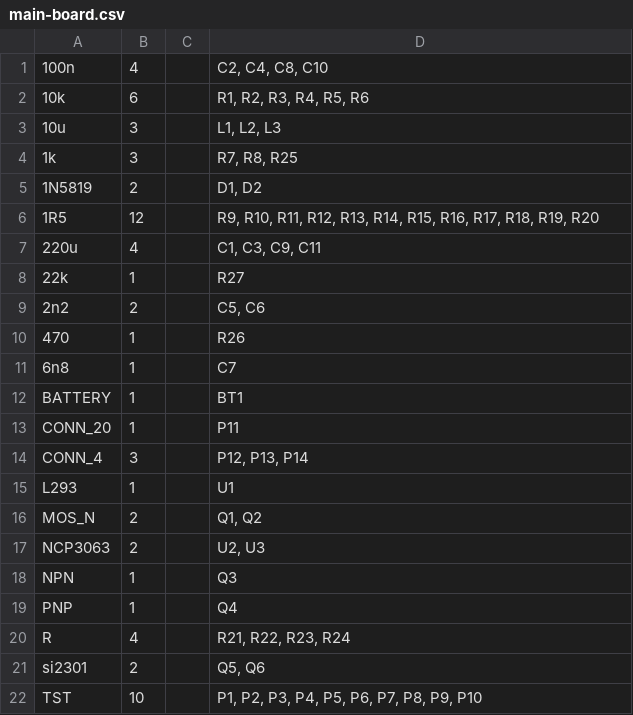
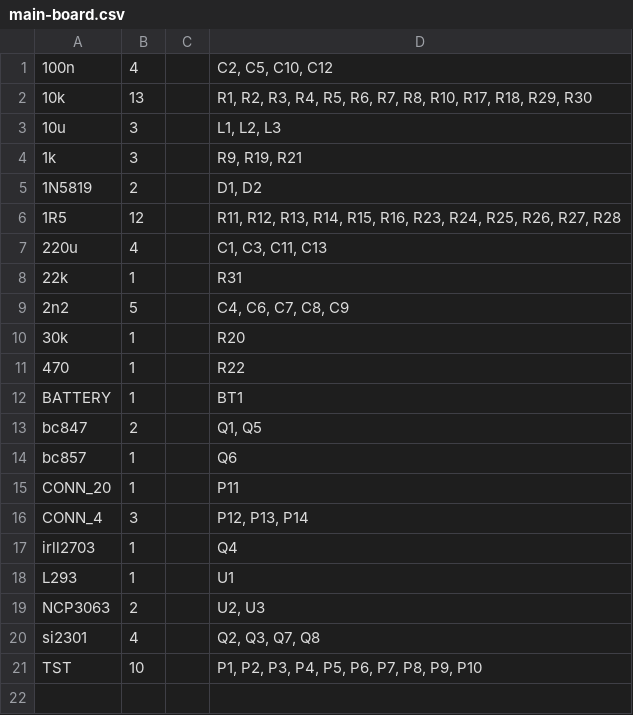
Before and after one commit to z80/robocam, a CSV file: schema/main-board/main-board.csv, drawn as a sheet.

Commit message:
BOM is updated.

```diff
--- a/schema/main-board/main-board.csv
+++ b/schema/main-board/main-board.csv
@@ -1,22 +1,21 @@
-           100n;  4;               ;"C2, C4, C8, C10"
-            10k;  6;               ;"R1, R2, R3, R4, R5, R6"
+           100n;  4;               ;"C2, C5, C10, C12"
+            10k; 13;               ;"R1, R2, R3, R4, R5, R6, R7, R8, R10, R17, R18, R29, R30"
             10u;  3;               ;"L1, L2, L3"
-             1k;  3;               ;"R7, R8, R25"
+             1k;  3;               ;"R9, R19, R21"
          1N5819;  2;               ;"D1, D2"
-            1R5; 12;               ;"R9, R10, R11, R12, R13, R14, R15, R16, R17, R18, R19, R20"
-           220u;  4;               ;"C1, C3, C9, C11"
-            22k;  1;               ;"R27"
-            2n2;  2;               ;"C5, C6"
-            470;  1;               ;"R26"
-            6n8;  1;               ;"C7"
+            1R5; 12;               ;"R11, R12, R13, R14, R15, R16, R23, R24, R25, R26, R27, R28"
+           220u;  4;               ;"C1, C3, C11, C13"
+            22k;  1;               ;"R31"
+            2n2;  5;               ;"C4, C6, C7, C8, C9"
+            30k;  1;               ;"R20"
+            470;  1;               ;"R22"
         BATTERY;  1;               ;"BT1"
+          bc847;  2;               ;"Q1, Q5"
+          bc857;  1;               ;"Q6"
         CONN_20;  1;               ;"P11"
          CONN_4;  3;               ;"P12, P13, P14"
+       irll2703;  1;               ;"Q4"
            L293;  1;               ;"U1"
-          MOS_N;  2;               ;"Q1, Q2"
         NCP3063;  2;               ;"U2, U3"
-            NPN;  1;               ;"Q3"
-            PNP;  1;               ;"Q4"
-              R;  4;               ;"R21, R22, R23, R24"
-         si2301;  2;               ;"Q5, Q6"
+         si2301;  4;               ;"Q2, Q3, Q7, Q8"
             TST; 10;               ;"P1, P2, P3, P4, P5, P6, P7, P8, P9, P10"
```
